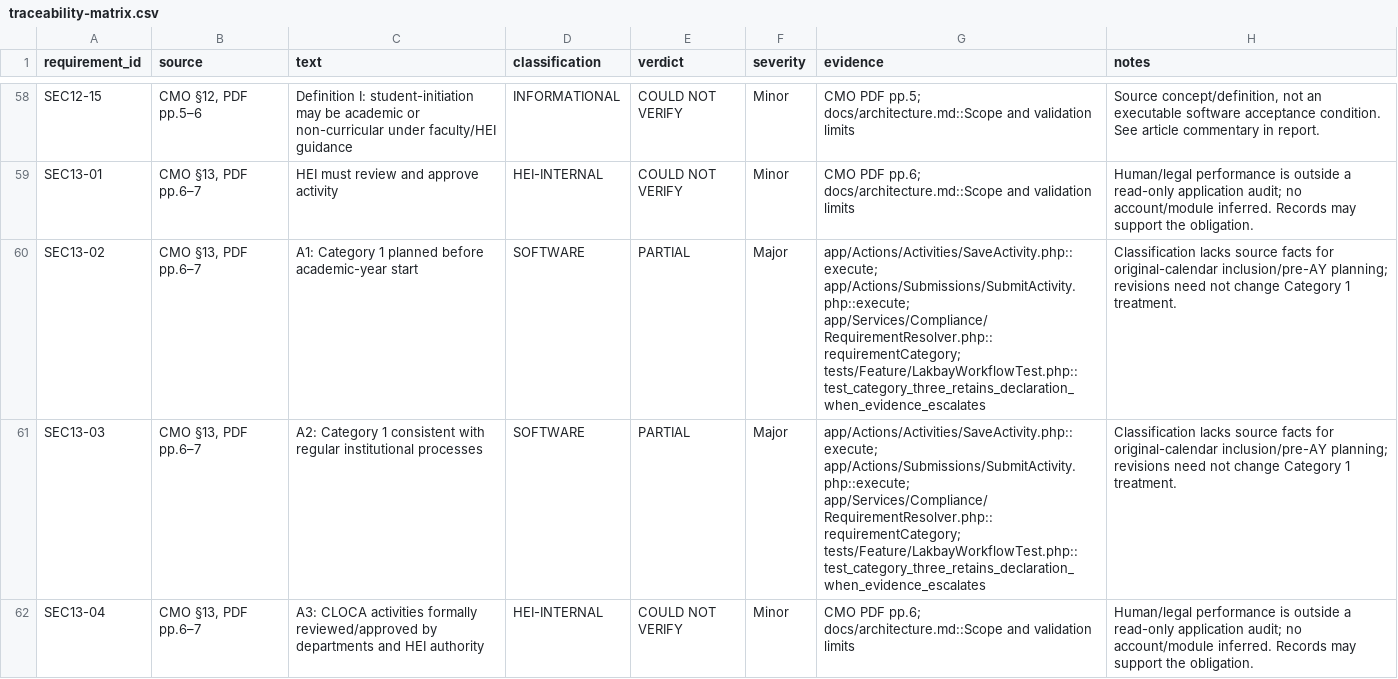
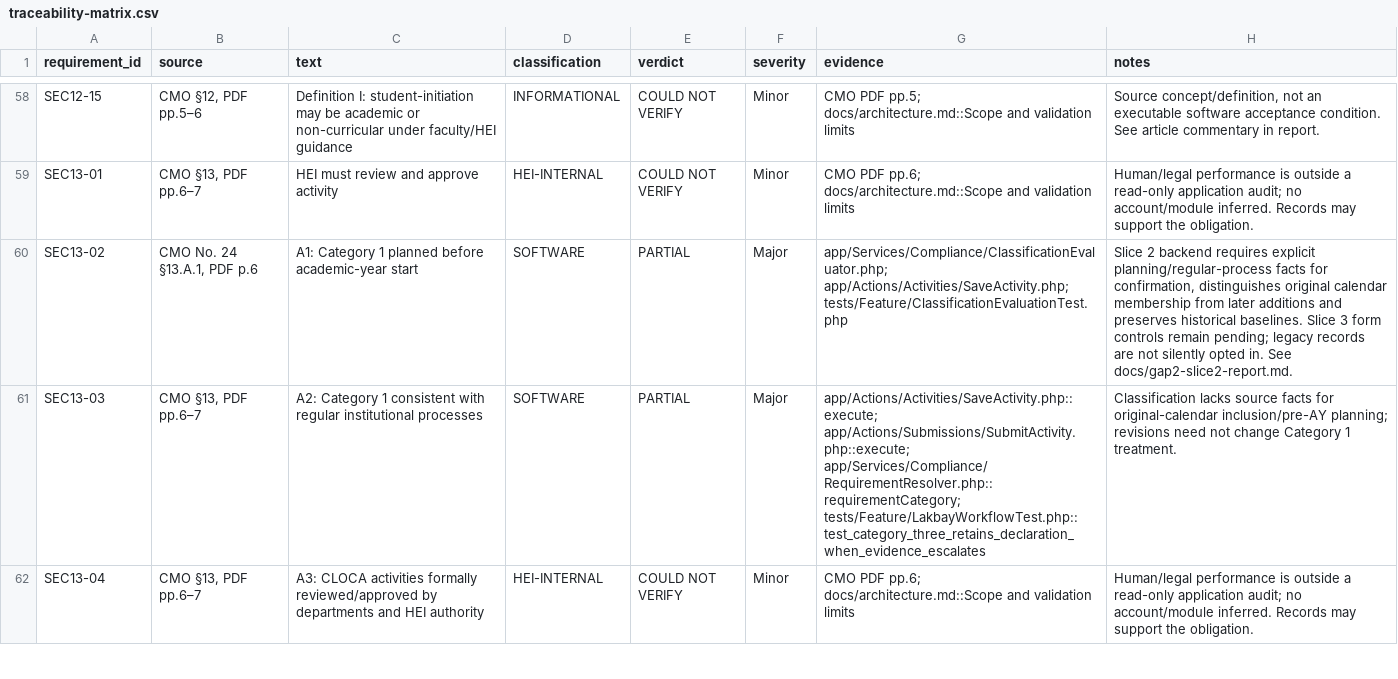
Before and after one commit to itsmeches/LAKBAY, a CSV file: docs/traceability-matrix.csv, drawn as a sheet; only a part is shown, gaps mark what is left out; the diff covers the shown part only.

Commit message:
Implement staged gap 2 classification evaluation and history

```diff
--- a/docs/traceability-matrix.csv
+++ b/docs/traceability-matrix.csv
@@ -59,3 +59,3 @@ requirement_id,source,text,classification,verdict,severity,evidence,notes
 "SEC13-01","CMO §13, PDF pp.6–7","HEI must review and approve activity","HEI-INTERNAL","COULD NOT VERIFY","Minor","CMO PDF pp.6; docs/architecture.md::Scope and validation limits","Human/legal performance is outside a read-only application audit; no account/module inferred. Records may support the obligation."
-"SEC13-02","CMO §13, PDF pp.6–7","A1: Category 1 planned before academic-year start","SOFTWARE","PARTIAL","Major","app/Actions/Activities/SaveActivity.php::execute; app/Actions/Submissions/SubmitActivity.php::execute; app/Services/Compliance/RequirementResolver.php::requirementCategory; tests/Feature/LakbayWorkflowTest.php::test_category_three_retains_declaration_when_evidence_escalates","Classification lacks source facts for original-calendar inclusion/pre-AY planning; revisions need not change Category 1 treatment."
+"SEC13-02","CMO No. 24 §13.A.1, PDF p.6","A1: Category 1 planned before academic-year start","SOFTWARE","PARTIAL","Major","app/Services/Compliance/ClassificationEvaluator.php; app/Actions/Activities/SaveActivity.php; tests/Feature/ClassificationEvaluationTest.php","Slice 2 backend requires explicit planning/regular-process facts for confirmation, distinguishes original calendar membership from later additions and preserves historical baselines. Slice 3 form controls remain pending; legacy records are not silently opted in. See docs/gap2-slice2-report.md."
 "SEC13-03","CMO §13, PDF pp.6–7","A2: Category 1 consistent with regular institutional processes","SOFTWARE","PARTIAL","Major","app/Actions/Activities/SaveActivity.php::execute; app/Actions/Submissions/SubmitActivity.php::execute; app/Services/Compliance/RequirementResolver.php::requirementCategory; tests/Feature/LakbayWorkflowTest.php::test_category_three_retains_declaration_when_evidence_escalates","Classification lacks source facts for original-calendar inclusion/pre-AY planning; revisions need not change Category 1 treatment."
```
Also changed, not shown: 2 edited cells elsewhere in this file, 13 other files.
